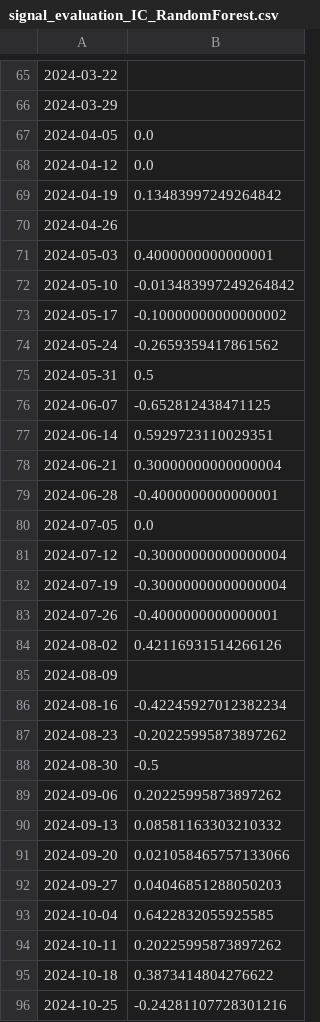
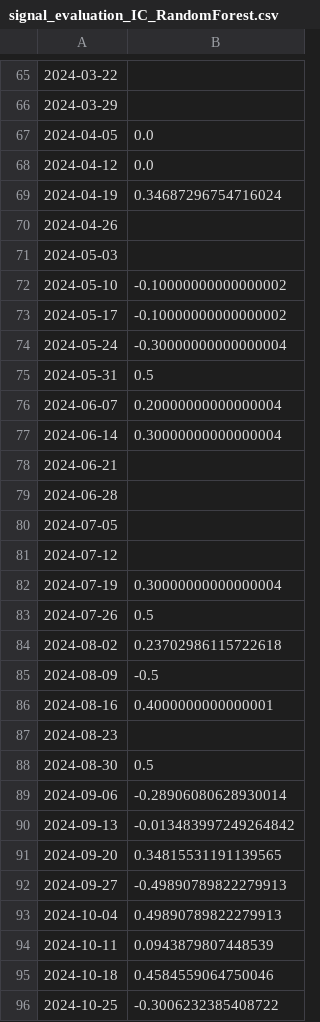
Before and after one commit to Loading54321/TFM2026, a CSV file: data/signal_evaluation_IC_RandomForest.csv, drawn as a sheet; only a part is shown, gaps mark what is left out; the diff covers the shown part only.

```diff
--- a/data/signal_evaluation_IC_RandomForest.csv
+++ b/data/signal_evaluation_IC_RandomForest.csv
@@ -68,29 +68,29 @@
 2024-04-12,0.0
-2024-04-19,0.13483997249264842
+2024-04-19,0.34687296754716024
 2024-04-26,
-2024-05-03,0.4000000000000001
-2024-05-10,-0.013483997249264842
+2024-05-03,
+2024-05-10,-0.10000000000000002
 2024-05-17,-0.10000000000000002
-2024-05-24,-0.2659359417861562
+2024-05-24,-0.30000000000000004
 2024-05-31,0.5
-2024-06-07,-0.652812438471125
-2024-06-14,0.5929723110029351
-2024-06-21,0.30000000000000004
-2024-06-28,-0.4000000000000001
-2024-07-05,0.0
-2024-07-12,-0.30000000000000004
-2024-07-19,-0.30000000000000004
-2024-07-26,-0.4000000000000001
-2024-08-02,0.42116931514266126
-2024-08-09,
-2024-08-16,-0.42245927012382234
-2024-08-23,-0.20225995873897262
-2024-08-30,-0.5
-2024-09-06,0.20225995873897262
-2024-09-13,0.08581163303210332
-2024-09-20,0.021058465757133066
-2024-09-27,0.04046851288050203
-2024-10-04,0.6422832055925585
-2024-10-11,0.20225995873897262
-2024-10-18,0.3873414804276622
-2024-10-25,-0.24281107728301216
+2024-06-07,0.20000000000000004
+2024-06-14,0.30000000000000004
+2024-06-21,
+2024-06-28,
+2024-07-05,
+2024-07-12,
+2024-07-19,0.30000000000000004
+2024-07-26,0.5
+2024-08-02,0.23702986115722618
+2024-08-09,-0.5
+2024-08-16,0.4000000000000001
+2024-08-23,
+2024-08-30,0.5
+2024-09-06,-0.28906080628930014
+2024-09-13,-0.013483997249264842
+2024-09-20,0.34815531191139565
+2024-09-27,-0.49890789822279913
+2024-10-04,0.49890789822279913
+2024-10-11,0.0943879807448539
+2024-10-18,0.4584559064750046
+2024-10-25,-0.3006232385408722
```
Also changed, not shown: 49 edited cells elsewhere in this file, data/feature_importance_LightGBM.csv, data/predictions_LightGBM.csv, 30 other files.
